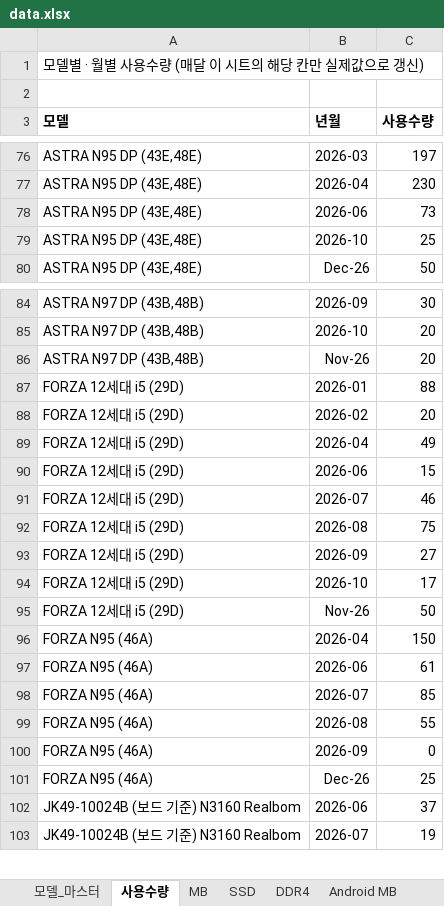
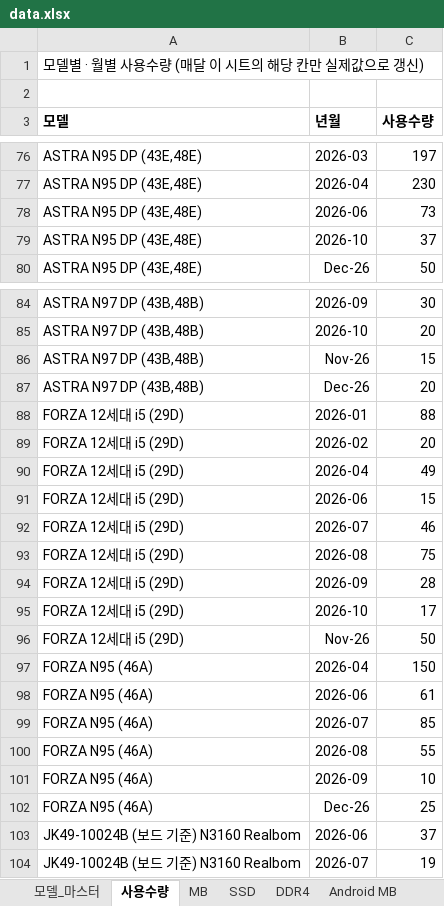
Before and after one commit to totoya1318-rgb/price-dashboard, an Excel workbook: data.xlsx, sheet 사용수량, drawn as a sheet; only a part is shown, gaps mark what is left out; values as stored, in another font and other column widths than the file's, no borders; addresses are those after the commit; the diff names each change by its address in the sheet, - before the commit and + after, or states it on an @@ line.

Commit message:
Add files via upload

```diff
--- a/data.xlsx (sheet 사용수량)
+++ b/data.xlsx (sheet 사용수량)
-C79 (사용수량): 25
+C79 (사용수량): 37
+row 86: ASTRA N97 DP (43B,48B) | Nov-26 | 15
-B87 (년월): Nov-26
+B87 (년월): Dec-26
-C94 (사용수량): 27
+C94 (사용수량): 28
-C101 (사용수량): 0
+C101 (사용수량): 10
```
